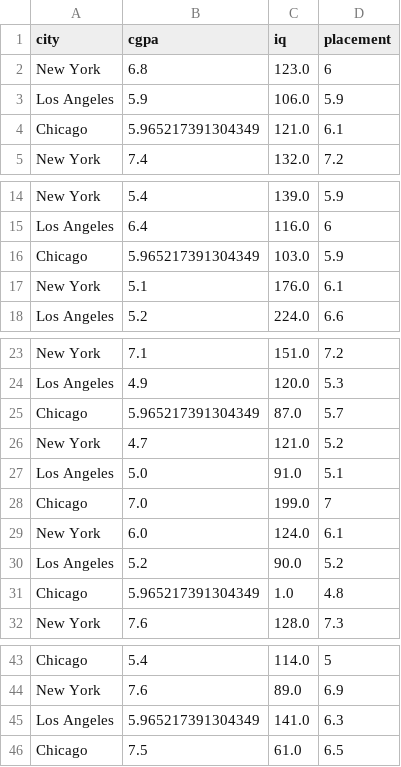
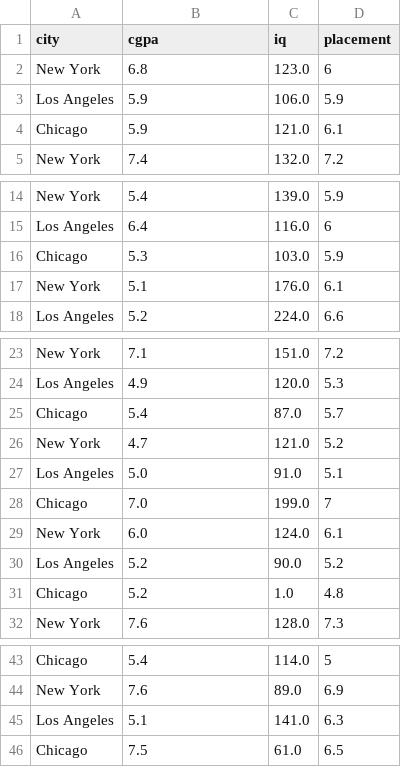
Before and after one commit to waheedkhan65/Simple-LinearRegression-From-Scratch, a CSV file: placement-dataset.csv, drawn as a sheet; only a part is shown, gaps mark what is left out; the diff covers the shown part only.

Commit message:
initial commit

```diff
--- a/placement-dataset.csv
+++ b/placement-dataset.csv
@@ -3,3 +3,3 @@ New York,6.8,123.0,6
 Los Angeles,5.9,106.0,5.9
-Chicago,5.965217391304349,121.0,6.1
+Chicago,5.9,121.0,6.1
 New York,7.4,132.0,7.2
@@ -15,3 +15,3 @@ New York,5.4,139.0,5.9
 Los Angeles,6.4,116.0,6
-Chicago,5.965217391304349,103.0,5.9
+Chicago,5.3,103.0,5.9
 New York,5.1,176.0,6.1
@@ -24,3 +24,3 @@ New York,7.1,151.0,7.2
 Los Angeles,4.9,120.0,5.3
-Chicago,5.965217391304349,87.0,5.7
+Chicago,5.4,87.0,5.7
 New York,4.7,121.0,5.2
@@ -30,3 +30,3 @@ New York,6.0,124.0,6.1
 Los Angeles,5.2,90.0,5.2
-Chicago,5.965217391304349,1.0,4.8
+Chicago,5.2,1.0,4.8
 New York,7.6,128.0,7.3
@@ -44,3 +44,3 @@ Chicago,5.4,114.0,5
 New York,7.6,89.0,6.9
-Los Angeles,5.965217391304349,141.0,6.3
+Los Angeles,5.1,141.0,6.3
 Chicago,7.5,61.0,6.5
```
Also changed, not shown: 3 edited cells elsewhere in this file.
